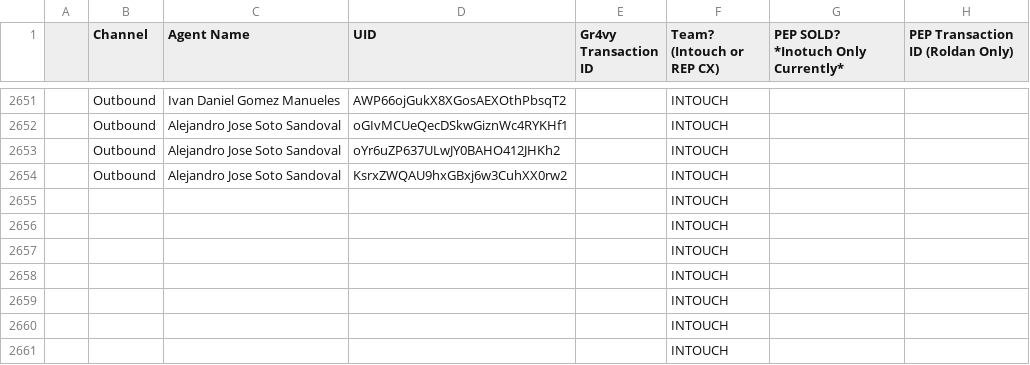
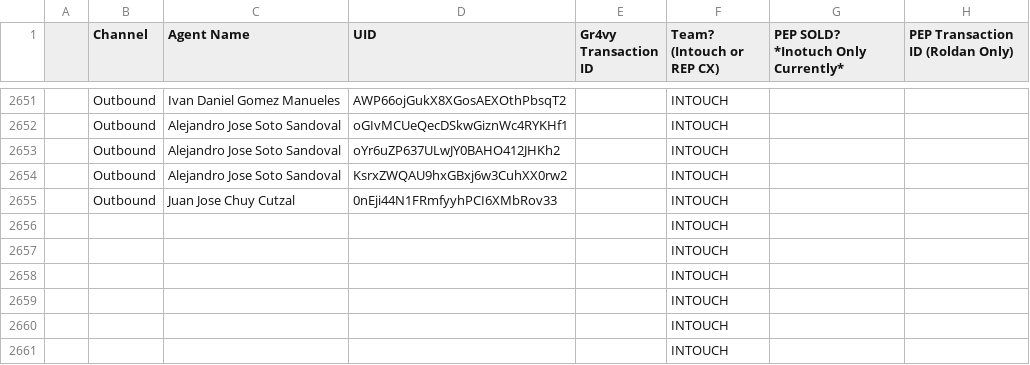
Before and after one commit to joshuawagner-create/leaderboard-data, a CSV file: data.csv, drawn as a sheet; only a part is shown, gaps mark what is left out.

Commit message:
Update leaderboard data 2026-11-01T20:44:05.756Z

```diff
--- a/data.csv
+++ b/data.csv
@@ -2654,3 +2654,3 @@
 ,Outbound,Alejandro Jose Soto Sandoval,KsrxZWQAU9hxGBxj6w3CuhXX0rw2,,INTOUCH,,
-,,,,,INTOUCH,,
+,Outbound,Juan Jose Chuy Cutzal,0nEji44N1FRmfyyhPCI6XMbRov33,,INTOUCH,,
 ,,,,,INTOUCH,,
```
